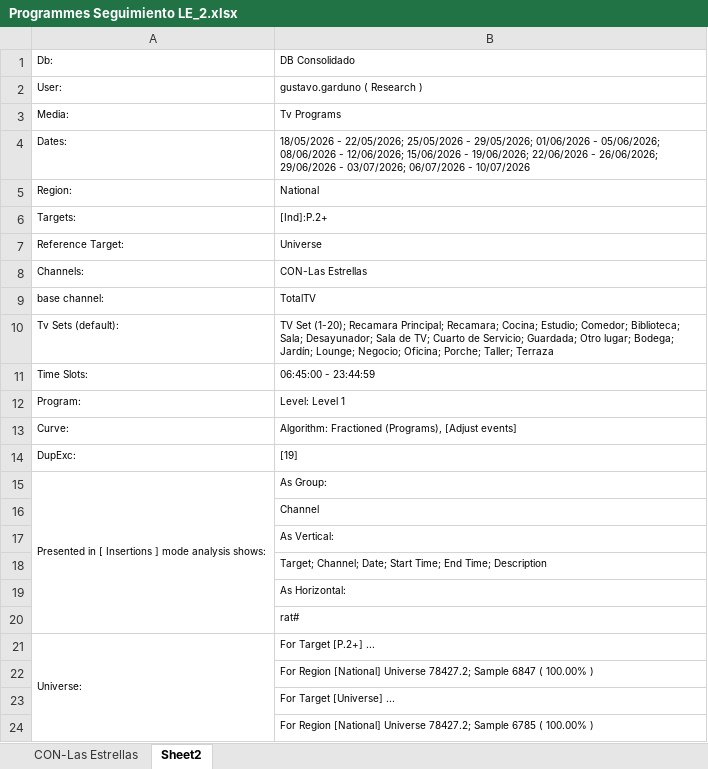
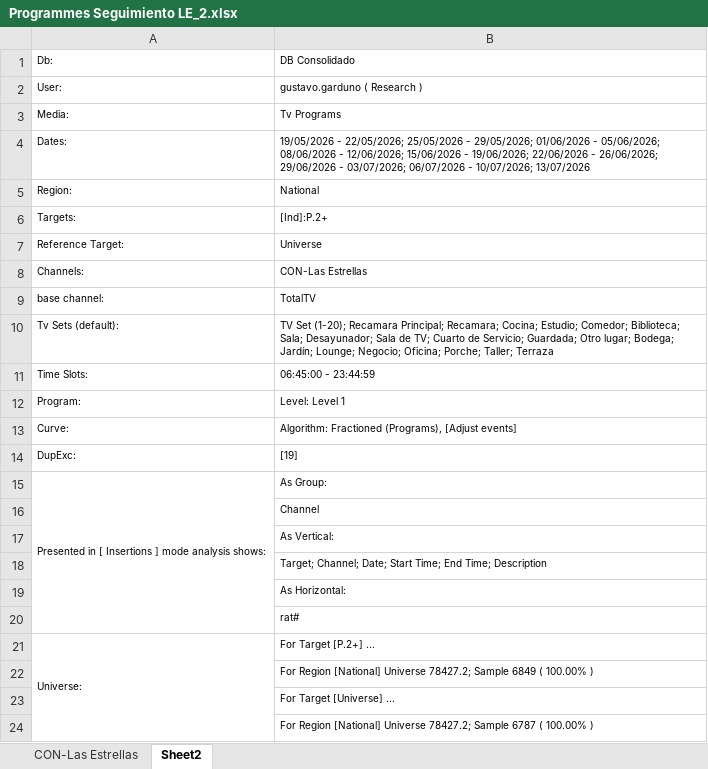
Before and after one commit to moonkey1995/Seguimiento-LE, an Excel workbook: Programmes Seguimiento LE_2.xlsx, sheet Sheet2, drawn as a sheet; values as stored, in another font and other column widths than the file's, no borders; the diff names each change by its address in the sheet, - before the commit and + after, or states it on an @@ line.

```diff
--- a/Programmes Seguimiento LE_2.xlsx (sheet Sheet2)
+++ b/Programmes Seguimiento LE_2.xlsx (sheet Sheet2)
-B4: 18/05/2026 - 22/05/2026; 25/05/2026 - 29/05/2026; 01/06/2026 - 05/06/2026; 08/06/2026 - 12/06/2026; 15/06/2026 - 19/06/2026; 22/06/2026 - 26/06/2026; 29/06/2026 - 03/07/2026; 06/07/2026 - 10/07/2026
+B4: 19/05/2026 - 22/05/2026; 25/05/2026 - 29/05/2026; 01/06/2026 - 05/06/2026; 08/06/2026 - 12/06/2026; 15/06/2026 - 19/06/2026; 22/06/2026 - 26/06/2026; 29/06/2026 - 03/07/2026; 06/07/2026 - 10/07/2026; 13/07/2026
-B22: …78427.2; Sample 6847 ( 100.00%…
+B22: …78427.2; Sample 6849 ( 100.00%…
-B24: …78427.2; Sample 6785 ( 100.00%…
+B24: …78427.2; Sample 6787 ( 100.00%…
```
Also changed, not shown: sheet CON-Las Estrellas, Time LE Franjas_2.xlsx, 4 other files.
